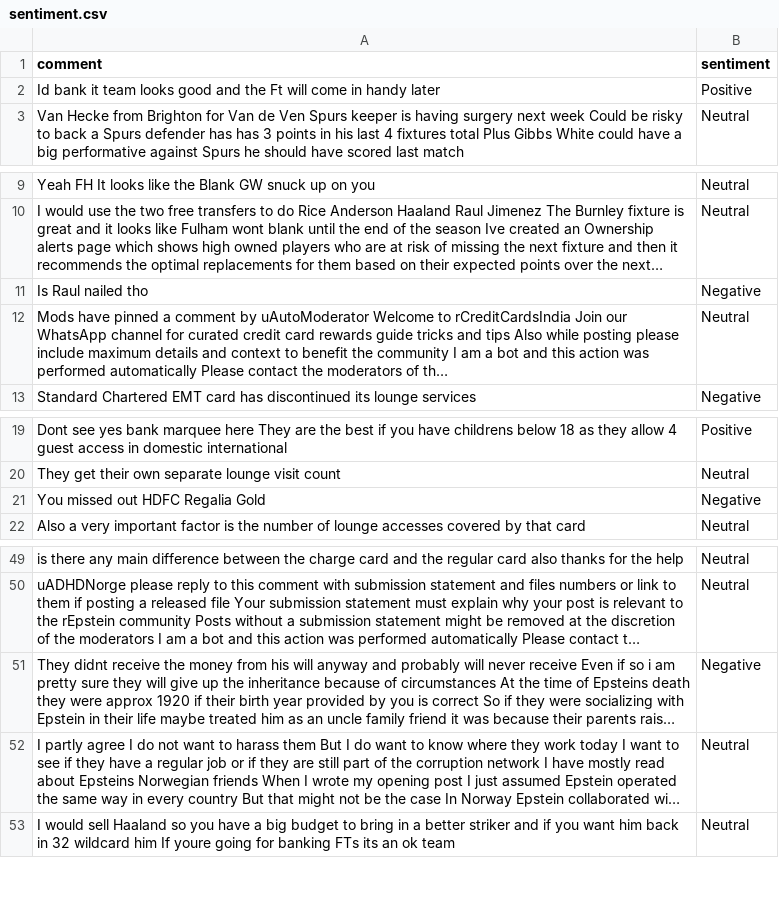
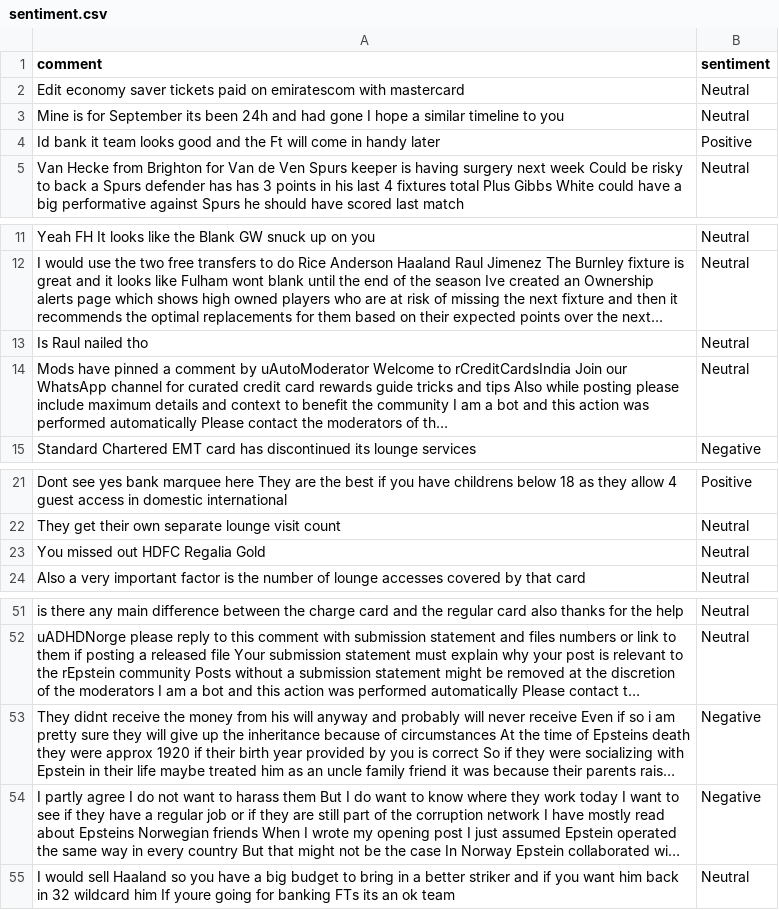
Before and after one commit to felixabraham670706/sentiment, a CSV file: sentiment.csv, drawn as a sheet; only a part is shown, gaps mark what is left out; long unchanged cells end in …; addresses are those after the commit; the diff names each change by its address in the sheet, - before the commit and + after, or states it on an @@ line.

```diff
--- a/sentiment.csv
+++ b/sentiment.csv
+row 2: Edit economy saver tickets paid on emiratescom with mastercard | Neutral
+row 3: Mine is for September its been 24h and had gone I hope a similar timeline to you | Neutral
-B13 (sentiment): Negative
+B13 (sentiment): Neutral
-B23 (sentiment): Negative
+B23 (sentiment): Neutral
-B54 (sentiment): Neutral
+B54 (sentiment): Negative
```
